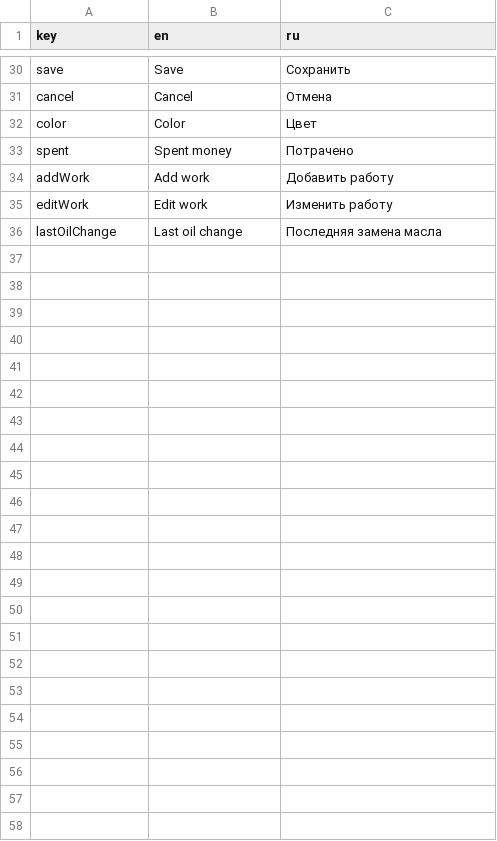
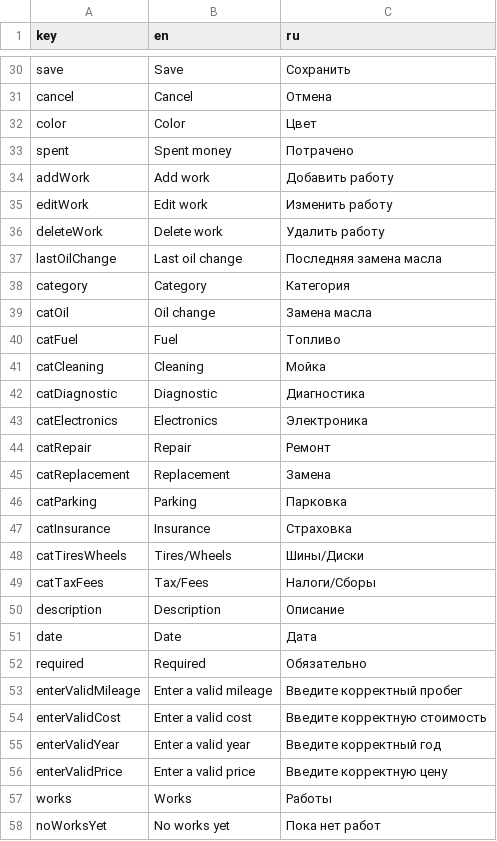
Before and after one commit to vadxx/garage_app, a CSV file: lib/i18n/strings.i18n.csv, drawn as a sheet; only a part is shown, gaps mark what is left out; the diff names each change by its address in the sheet, - before the commit and + after, or states it on an @@ line.

```diff
--- a/lib/i18n/strings.i18n.csv
+++ b/lib/i18n/strings.i18n.csv
+row 36: deleteWork | Delete work | Удалить работу
+row 38: category | Category | Категория
+row 39: catOil | Oil change | Замена масла
+row 40: catFuel | Fuel | Топливо
+row 41: catCleaning | Cleaning | Мойка
+row 42: catDiagnostic | Diagnostic | Диагностика
+row 43: catElectronics | Electronics | Электроника
+row 44: catRepair | Repair | Ремонт
+row 45: catReplacement | Replacement | Замена
+row 46: catParking | Parking | Парковка
+row 47: catInsurance | Insurance | Страховка
+row 48: catTiresWheels | Tires/Wheels | Шины/Диски
+row 49: catTaxFees | Tax/Fees | Налоги/Сборы
+row 50: description | Description | Описание
+row 51: date | Date | Дата
+row 52: required | Required | Обязательно
+row 53: enterValidMileage | Enter a valid mileage | Введите корректный пробег
+row 54: enterValidCost | Enter a valid cost | Введите корректную стоимость
+row 55: enterValidYear | Enter a valid year | Введите корректный год
+row 56: enterValidPrice | Enter a valid price | Введите корректную цену
+row 57: works | Works | Работы
+row 58: noWorksYet | No works yet | Пока нет работ
```
Also changed, not shown: 29 other files.
